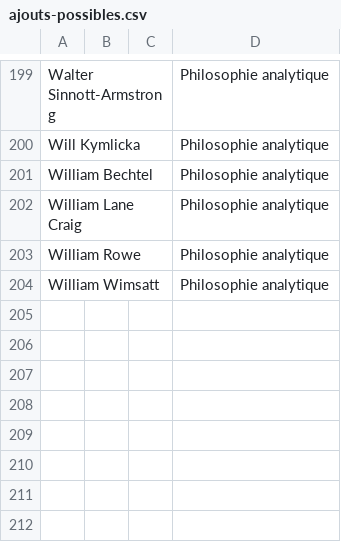
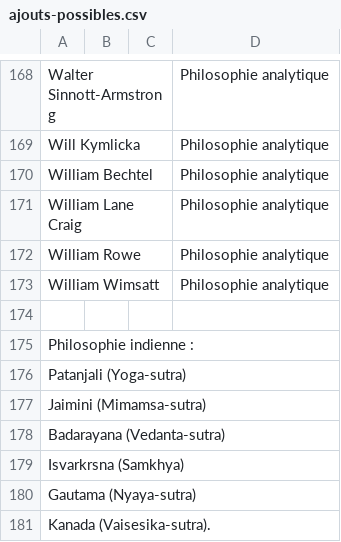
Before and after one commit to eyssette/frise-philo, a CSV file: data/ajouts-possibles.csv, drawn as a sheet; only a part is shown, gaps mark what is left out; the diff covers the shown part only; the diff names each change by its address in the sheet, - before the commit and + after, or states it on an @@ line.

```diff
--- a/data/ajouts-possibles.csv
+++ b/data/ajouts-possibles.csv
+row 174: (empty)
+row 175: Philosophie indienne :
+row 176: Patanjali (Yoga-sutra)
+row 177: Jaimini (Mimamsa-sutra)
+row 178: Badarayana (Vedanta-sutra)
+row 179: Isvarkrsna (Samkhya)
+row 180: Gautama (Nyaya-sutra)
+row 181: Kanada (Vaisesika-sutra).
```
Also changed, not shown: 31 removed rows elsewhere in this file.
